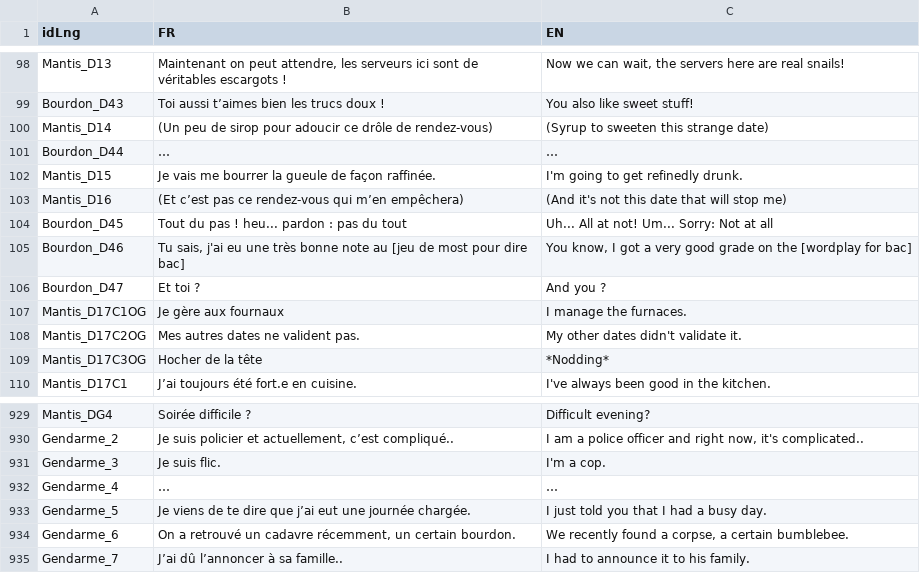
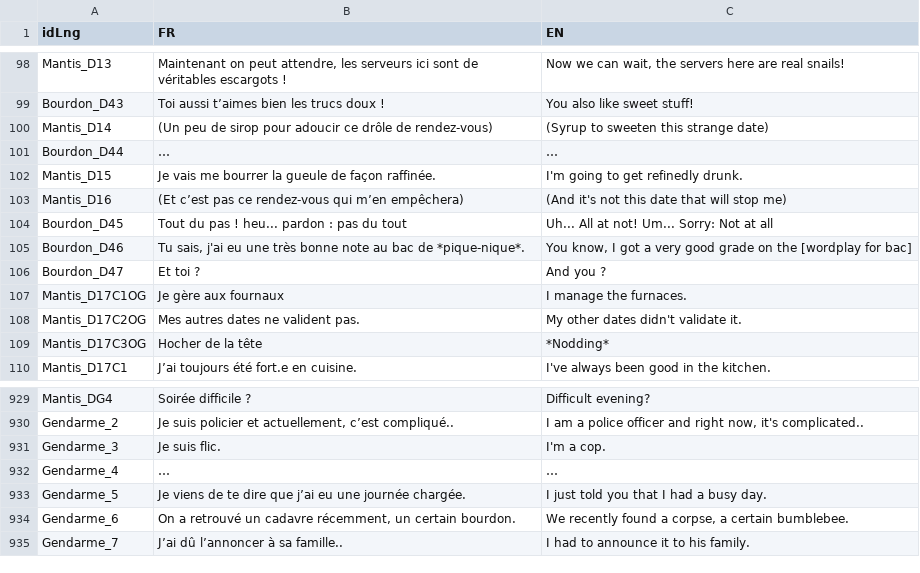
Before and after one commit to Ambre-Maurugeon/ProjetNarratif, a CSV file: Assets/SigmaGraph/Resources/CSV/FantasyDialogue.csv, drawn as a sheet; only a part is shown, gaps mark what is left out.

Commit message:
[EDIT] csv fautes

```diff
--- a/Assets/SigmaGraph/Resources/CSV/FantasyDialogue.csv
+++ b/Assets/SigmaGraph/Resources/CSV/FantasyDialogue.csv
@@ -104,3 +104,3 @@ Mantis_D16;(Et c’est pas ce rendez-vous qui m’en empêchera);(And it's not t
 Bourdon_D45;Tout du pas ! heu... pardon : pas du tout;Uh... All at not! Um... Sorry: Not at all
-Bourdon_D46;Tu sais, j'ai eu une très bonne note au [jeu de most pour dire bac];You know, I got a very good grade on the [wordplay for bac]
+Bourdon_D46;Tu sais, j'ai eu une très bonne note au bac de *pique-nique*.;You know, I got a very good grade on the [wordplay for bac]
 Bourdon_D47;Et toi ?;And you ?
@@ -932,3 +932,3 @@ Gendarme_3;Je suis flic.;I'm a cop.
 Gendarme_4;…;…
-Gendarme_5;Je viens de te dire que j’ai eut une journée chargée.;I just told you that I had a busy day.
+Gendarme_5;Je viens de te dire que j’ai eu une journée chargée.;I just told you that I had a busy day.
 Gendarme_6;On a retrouvé un cadavre récemment, un certain bourdon. ;We recently found a corpse, a certain bumblebee.
```
